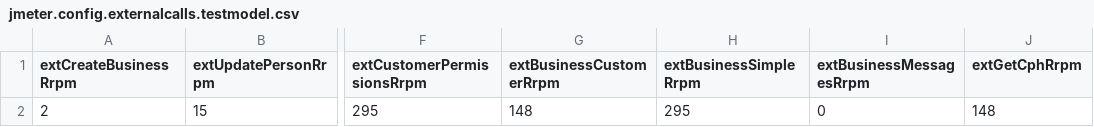
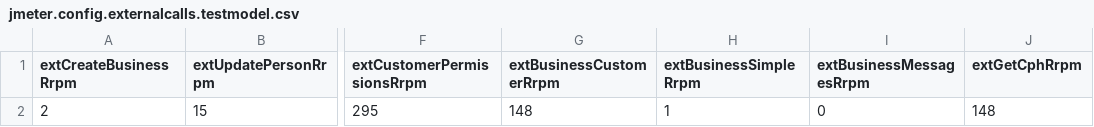
Before and after one commit to DEFRA/fcp-dal-api-performance-test, a CSV file: scenarios/data/perf-test-REALDATA/jmeter.config.externalcalls.testmodel.csv, drawn as a sheet; only a part is shown, gaps mark what is left out; the diff names each change by its address in the sheet, - before the commit and + after, or states it on an @@ line.

Commit message:
Temp adjustments to test external calls
Moved disabled tests last in the list.
Temp disabled all tests bar one external call.
Set whole test to 1.5m.
Lowered rps.

```diff
--- a/scenarios/data/perf-test-REALDATA/jmeter.config.externalcalls.testmodel.csv
+++ b/scenarios/data/perf-test-REALDATA/jmeter.config.externalcalls.testmodel.csv
-H2 (extBusinessSimpleRrpm): 295
+H2 (extBusinessSimpleRrpm): 1
```
Also changed, not shown: 2 other files.
